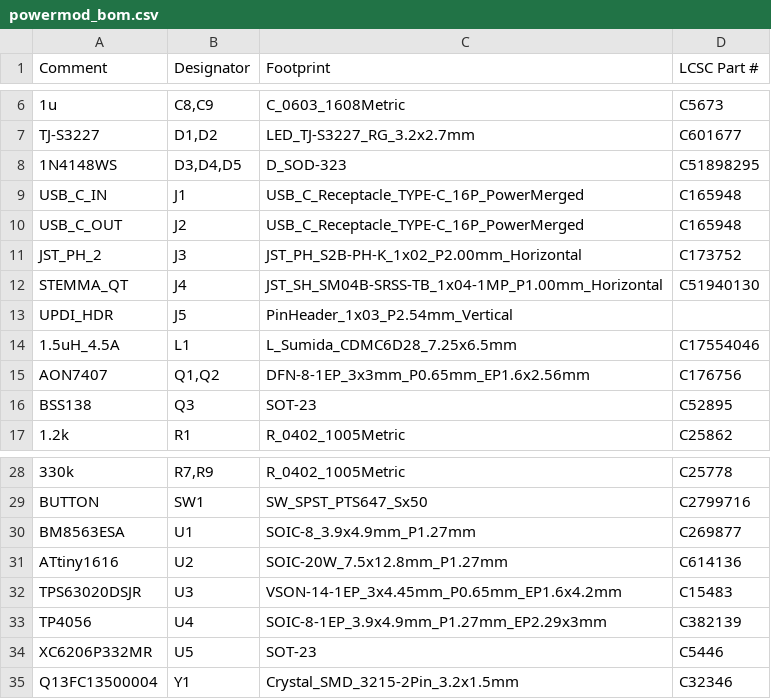
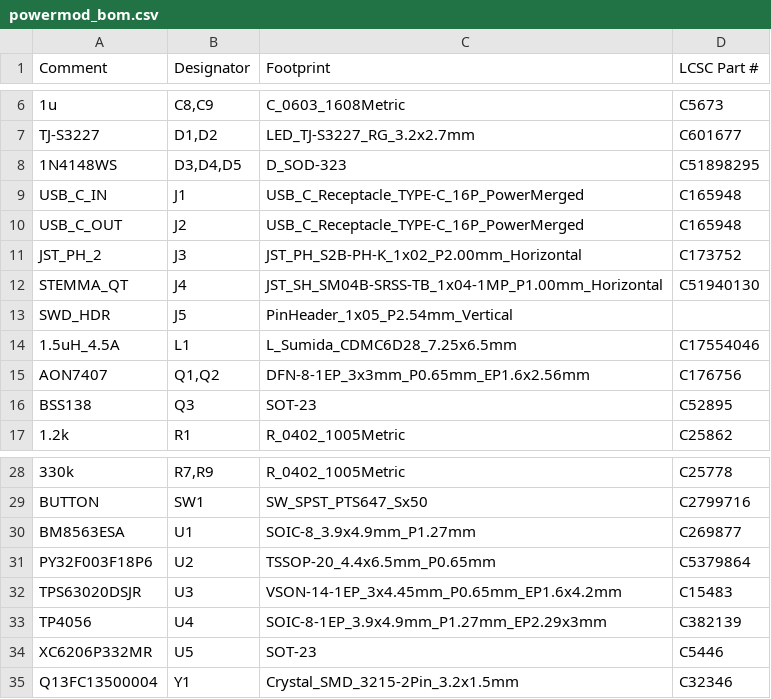
Before and after one commit to zdeager/powermod, a CSV file: hardware/powermod_bom.csv, drawn as a sheet; only a part is shown, gaps mark what is left out.

```diff
--- a/hardware/powermod_bom.csv
+++ b/hardware/powermod_bom.csv
@@ -12,3 +12,3 @@
 "STEMMA_QT","J4","JST_SH_SM04B-SRSS-TB_1x04-1MP_P1.00mm_Horizontal","C51940130"
-"UPDI_HDR","J5","PinHeader_1x03_P2.54mm_Vertical",""
+"SWD_HDR","J5","PinHeader_1x05_P2.54mm_Vertical",""
 "1.5uH_4.5A","L1","L_Sumida_CDMC6D28_7.25x6.5mm","C17554046"
@@ -30,3 +30,3 @@
 "BM8563ESA","U1","SOIC-8_3.9x4.9mm_P1.27mm","C269877"
-"ATtiny1616","U2","SOIC-20W_7.5x12.8mm_P1.27mm","C614136"
+"PY32F003F18P6","U2","TSSOP-20_4.4x6.5mm_P0.65mm","C5379864"
 "TPS63020DSJR","U3","VSON-14-1EP_3x4.45mm_P0.65mm_EP1.6x4.2mm","C15483"
```
Also changed, not shown: 4 other files.
